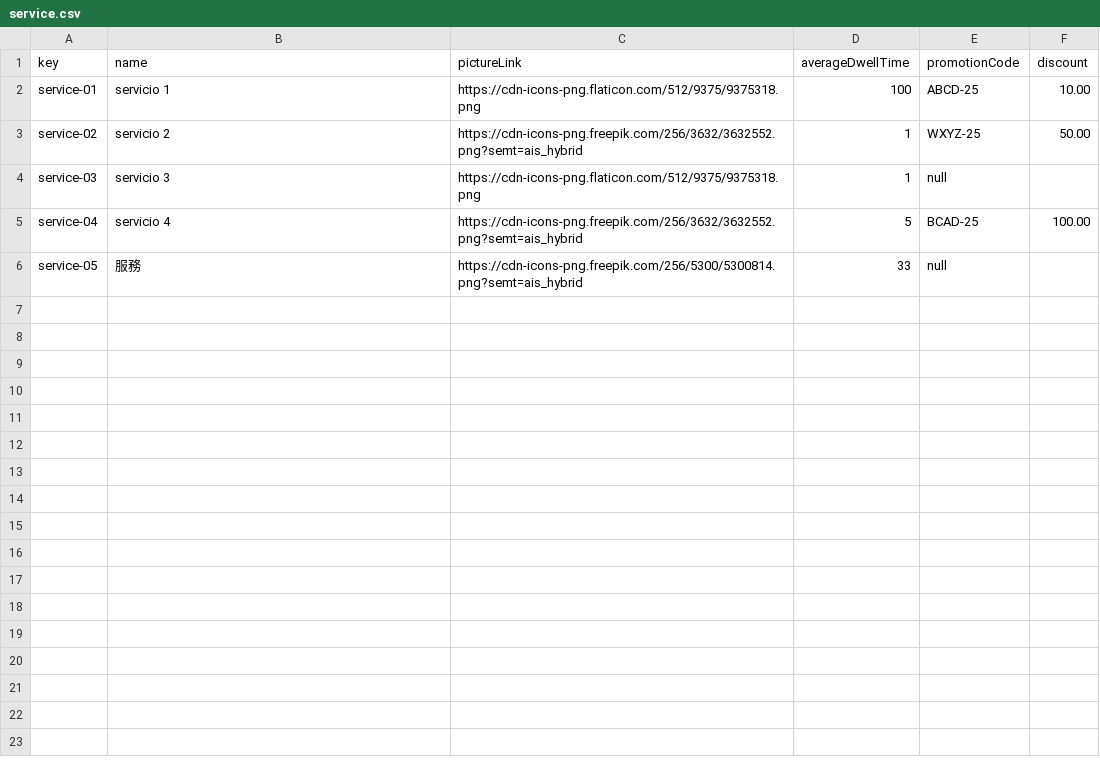
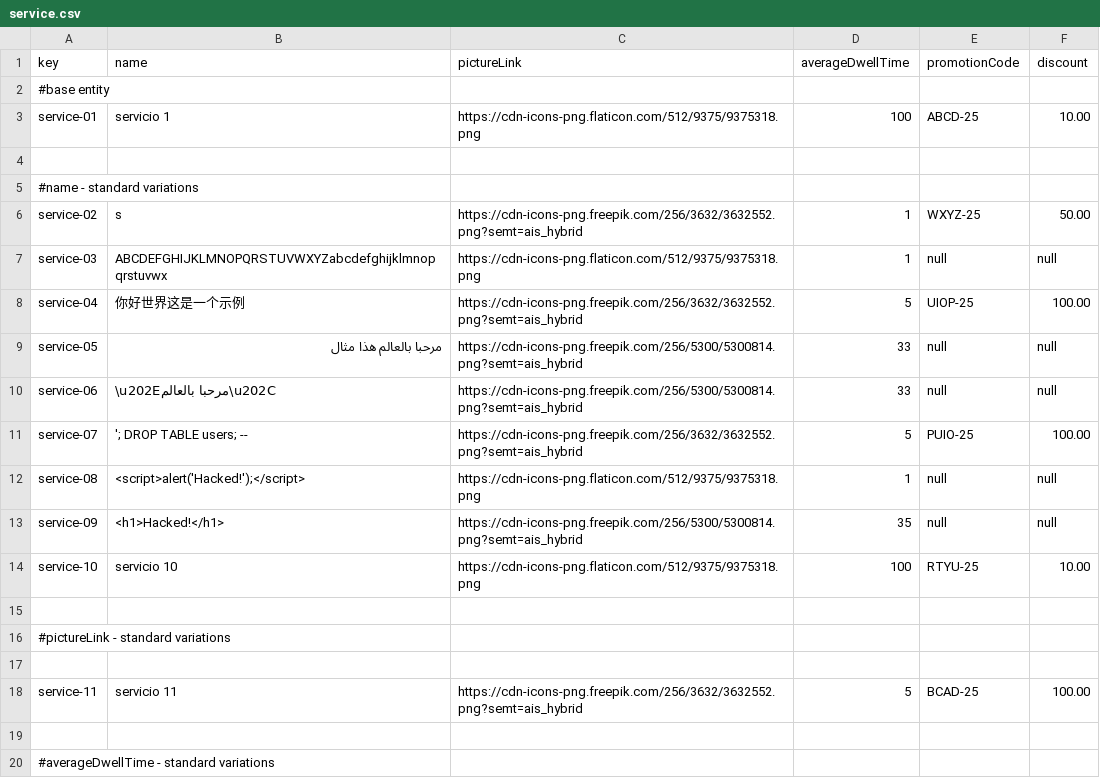
Before and after one commit to FernandoTC18/Acme-ANS-C3, a CSV file: src/main/resources/WEB-INF/data/initial/service.csv, drawn as a sheet; only a part is shown; the diff covers the shown part only.

Commit message:
Service data upgraded and added administrator,closes #349

```diff
--- a/src/main/resources/WEB-INF/data/initial/service.csv
+++ b/src/main/resources/WEB-INF/data/initial/service.csv
@@ -1,6 +1,20 @@
 key,name,pictureLink,averageDwellTime,promotionCode,discount
+#base entity
 service-01,servicio 1,https://cdn-icons-png.flaticon.com/512/9375/9375318.png,100,ABCD-25,10.00
-service-02,servicio 2,https://cdn-icons-png.freepik.com/256/3632/3632552.png?semt=ais_hybrid,1,WXYZ-25,50.00
-service-03,servicio 3,https://cdn-icons-png.flaticon.com/512/9375/9375318.png,1,null,
-service-04,servicio 4,https://cdn-icons-png.freepik.com/256/3632/3632552.png?semt=ais_hybrid,5,BCAD-25,100.00
-service-05,服務,https://cdn-icons-png.freepik.com/256/5300/5300814.png?semt=ais_hybrid,33,null,
+
+#name - standard variations
+service-02,s,https://cdn-icons-png.freepik.com/256/3632/3632552.png?semt=ais_hybrid,1,WXYZ-25,50.00
+service-03,ABCDEFGHIJKLMNOPQRSTUVWXYZabcdefghijklmnopqrstuvwx,https://cdn-icons-png.flaticon.com/512/9375/9375318.png,1,null,null
+service-04,你好世界这是一个示例,https://cdn-icons-png.freepik.com/256/3632/3632552.png?semt=ais_hybrid,5,UIOP-25,100.00
+service-05,مرحبا بالعالم هذا مثال,https://cdn-icons-png.freepik.com/256/5300/5300814.png?semt=ais_hybrid,33,null,null
+service-06,\u202Eمرحبا بالعالم\u202C,https://cdn-icons-png.freepik.com/256/5300/5300814.png?semt=ais_hybrid,33,null,null
+service-07,'; DROP TABLE users; --,https://cdn-icons-png.freepik.com/256/3632/3632552.png?semt=ais_hybrid,5,PUIO-25,100.00
+service-08,<script>alert('Hacked!');</script>,https://cdn-icons-png.flaticon.com/512/9375/9375318.png,1,null,null
+service-09,<h1>Hacked!</h1>,https://cdn-icons-png.freepik.com/256/5300/5300814.png?semt=ais_hybrid,35,null,null
+service-10,servicio 10,https://cdn-icons-png.flaticon.com/512/9375/9375318.png,100,RTYU-25,10.00
+
+#pictureLink - standard variations
+
+service-11,servicio 11,https://cdn-icons-png.freepik.com/256/3632/3632552.png?semt=ais_hybrid,5,BCAD-25,100.00
+
+#averageDwellTime - standard variations
```
Also changed, not shown: 15 added rows elsewhere in this file, src/main/resources/WEB-INF/data/initial/user-account.csv, 1 other file.
